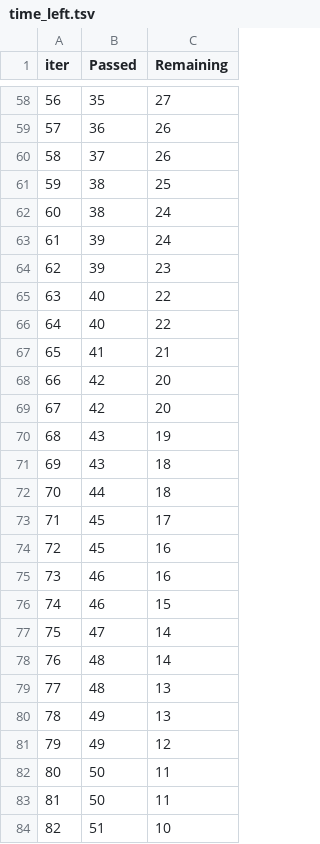
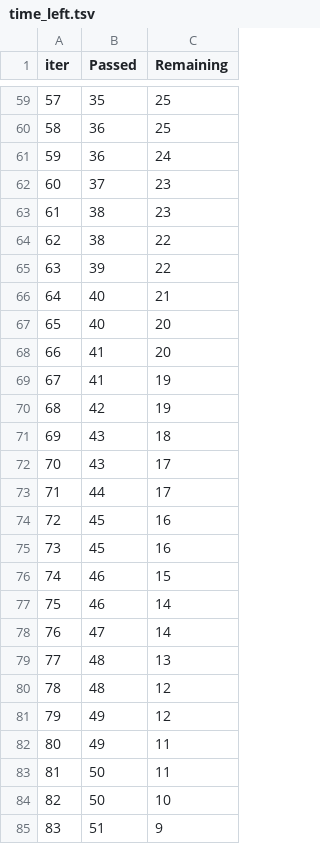
Before and after one commit to shreyashpadwal/mlproject, a TSV file: catboost_info/time_left.tsv, drawn as a sheet; only a part is shown, gaps mark what is left out; removed rows and columns are numbered as before the commit, all else as after; the diff covers the shown part only; the diff names each change by its address in the sheet, - before the commit and + after, or states it on an @@ line.

```diff
--- a/catboost_info/time_left.tsv
+++ b/catboost_info/time_left.tsv
@@ column A (iter) renumbered between rows 4 and 101 @@
-C59 (Remaining): 27
+C59 (Remaining): 25
-C60 (Remaining): 26
+C60 (Remaining): 25
+row 61: 59 | 36 | 24
-C62 (Remaining): 26
+C62 (Remaining): 23
-C63 (Remaining): 25
+C63 (Remaining): 23
-C64:C65 (Remaining): 24
+C64:C65 (Remaining): 22
-row 64: 62 | 39 | 23
-C66 (Remaining): 22
+C66 (Remaining): 21
-C67 (Remaining): 22
+C67 (Remaining): 20
-C68 (Remaining): 21
+C68 (Remaining): 20
-row 68: 66 | 42 | 20
+row 69: 67 | 41 | 19
-C70 (Remaining): 20
+C70 (Remaining): 19
-row 70: 68 | 43 | 19
+row 72: 70 | 43 | 17
-C73 (Remaining): 18
+C73 (Remaining): 17
-row 73: 71 | 45 | 17
-B75 (Passed): 46
+B75 (Passed): 45
+row 77: 75 | 46 | 14
-row 78: 76 | 48 | 14
-row 80: 78 | 49 | 13
+row 80: 78 | 48 | 12
+row 82: 80 | 49 | 11
-C84 (Remaining): 11
+C84 (Remaining): 10
-C85 (Remaining): 10
+C85 (Remaining): 9
```
Also changed, not shown: 17 added rows, 17 removed rows and 42 edited cells elsewhere in this file, 9 other files.
